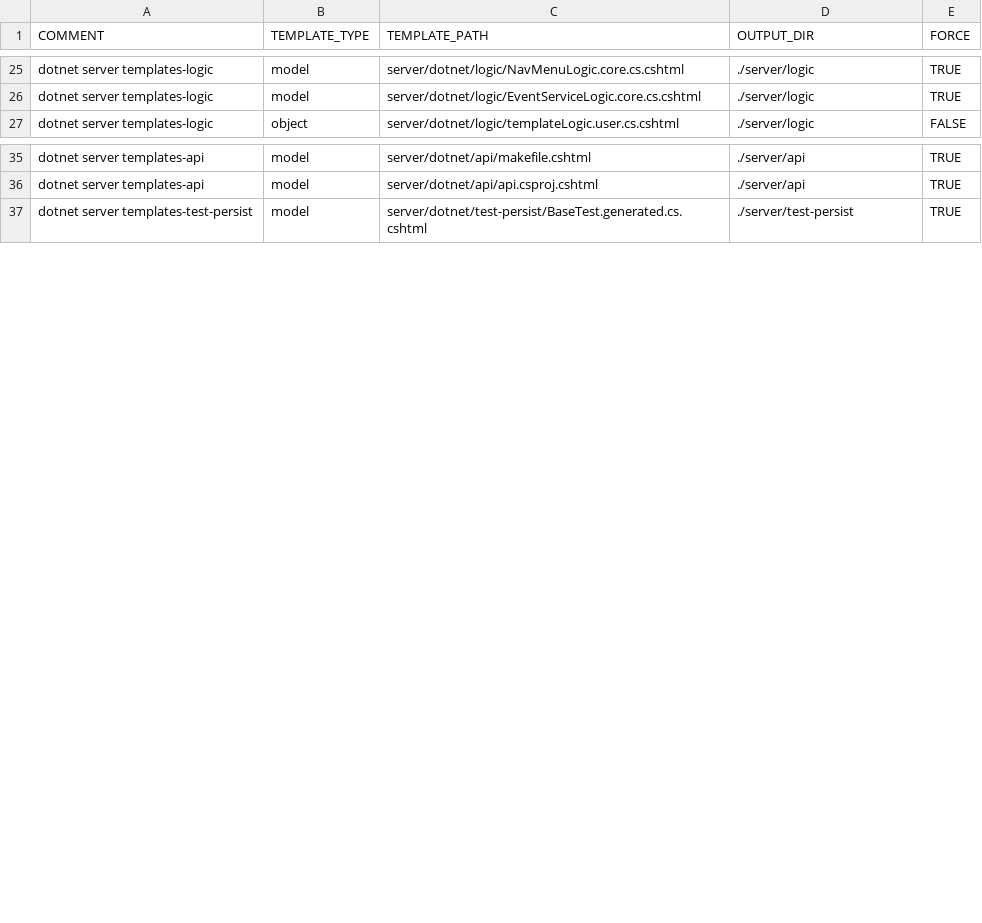
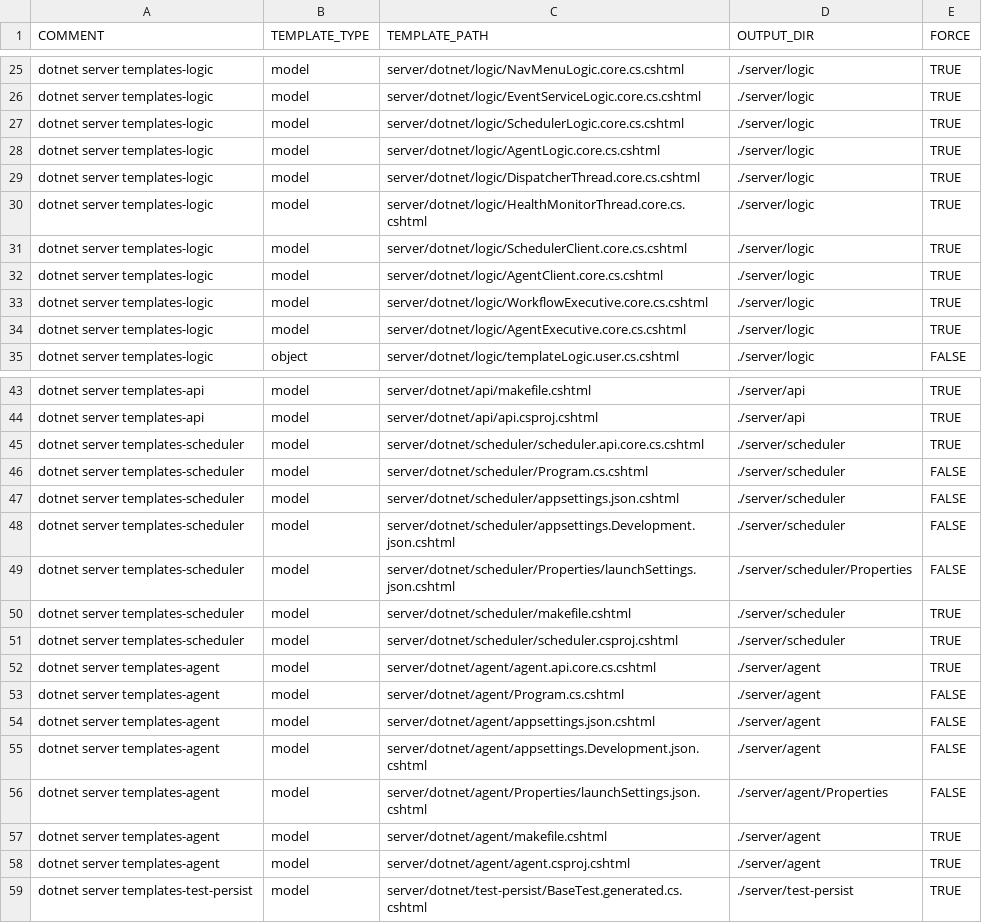
Before and after one commit to ekohlenberg/jumpstart, a CSV file: templates/server-dotnet.csv, drawn as a sheet; only a part is shown, gaps mark what is left out; the diff names each change by its address in the sheet, - before the commit and + after, or states it on an @@ line.

```diff
--- a/templates/server-dotnet.csv
+++ b/templates/server-dotnet.csv
+row 27: dotnet server templates-logic | model | server/dotnet/logic/SchedulerLogic.core.cs.cshtml | ./server/logic | TRUE
+row 28: dotnet server templates-logic | model | server/dotnet/logic/AgentLogic.core.cs.cshtml | ./server/logic | TRUE
+row 29: dotnet server templates-logic | model | server/dotnet/logic/DispatcherThread.core.cs.cshtml | ./server/logic | TRUE
+row 30: dotnet server templates-logic | model | server/dotnet/logic/HealthMonitorThread.core.cs.cshtml | ./server/logic | TRUE
+row 31: dotnet server templates-logic | model | server/dotnet/logic/SchedulerClient.core.cs.cshtml | ./server/logic | TRUE
+row 32: dotnet server templates-logic | model | server/dotnet/logic/AgentClient.core.cs.cshtml | ./server/logic | TRUE
+row 33: dotnet server templates-logic | model | server/dotnet/logic/WorkflowExecutive.core.cs.cshtml | ./server/logic | TRUE
+row 34: dotnet server templates-logic | model | server/dotnet/logic/AgentExecutive.core.cs.cshtml | ./server/logic | TRUE
+row 45: dotnet server templates-scheduler | model | server/dotnet/scheduler/scheduler.api.core.cs.cshtml | ./server/scheduler | TRUE
+row 46: dotnet server templates-scheduler | model | server/dotnet/scheduler/Program.cs.cshtml | ./server/scheduler | FALSE
+row 47: dotnet server templates-scheduler | model | server/dotnet/scheduler/appsettings.json.cshtml | ./server/scheduler | FALSE
+row 48: dotnet server templates-scheduler | model | server/dotnet/scheduler/appsettings.Development.json.cshtml | ./server/scheduler | FALSE
+row 49: dotnet server templates-scheduler | model | server/dotnet/scheduler/Properties/launchSettings.json.cshtml | ./server/scheduler/Properties | FALSE
+row 50: dotnet server templates-scheduler | model | server/dotnet/scheduler/makefile.cshtml | ./server/scheduler | TRUE
+row 51: dotnet server templates-scheduler | model | server/dotnet/scheduler/scheduler.csproj.cshtml | ./server/scheduler | TRUE
+row 52: dotnet server templates-agent | model | server/dotnet/agent/agent.api.core.cs.cshtml | ./server/agent | TRUE
+row 53: dotnet server templates-agent | model | server/dotnet/agent/Program.cs.cshtml | ./server/agent | FALSE
+row 54: dotnet server templates-agent | model | server/dotnet/agent/appsettings.json.cshtml | ./server/agent | FALSE
+row 55: dotnet server templates-agent | model | server/dotnet/agent/appsettings.Development.json.cshtml | ./server/agent | FALSE
+row 56: dotnet server templates-agent | model | server/dotnet/agent/Properties/launchSettings.json.cshtml | ./server/agent/Properties | FALSE
+row 57: dotnet server templates-agent | model | server/dotnet/agent/makefile.cshtml | ./server/agent | TRUE
+row 58: dotnet server templates-agent | model | server/dotnet/agent/agent.csproj.cshtml | ./server/agent | TRUE
```
Also changed, not shown: 14 other files.
